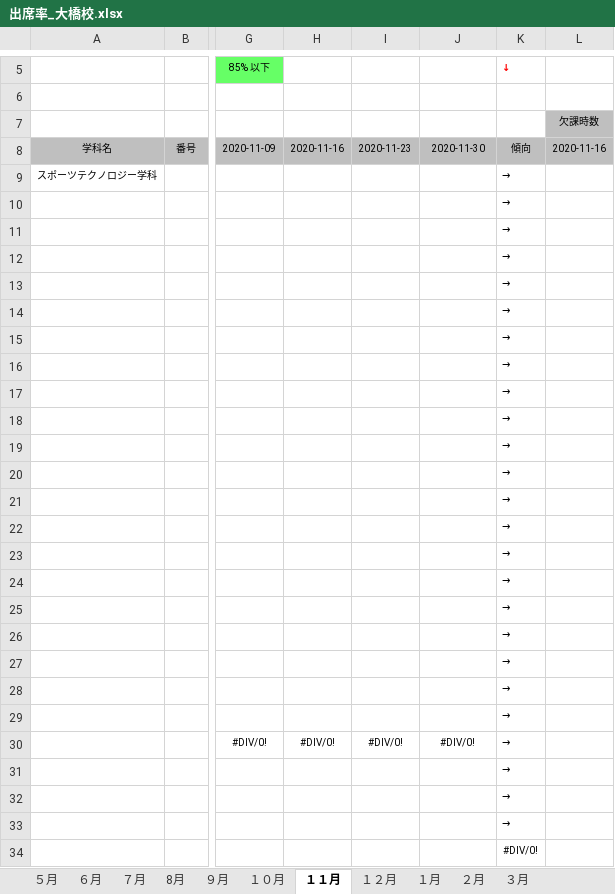
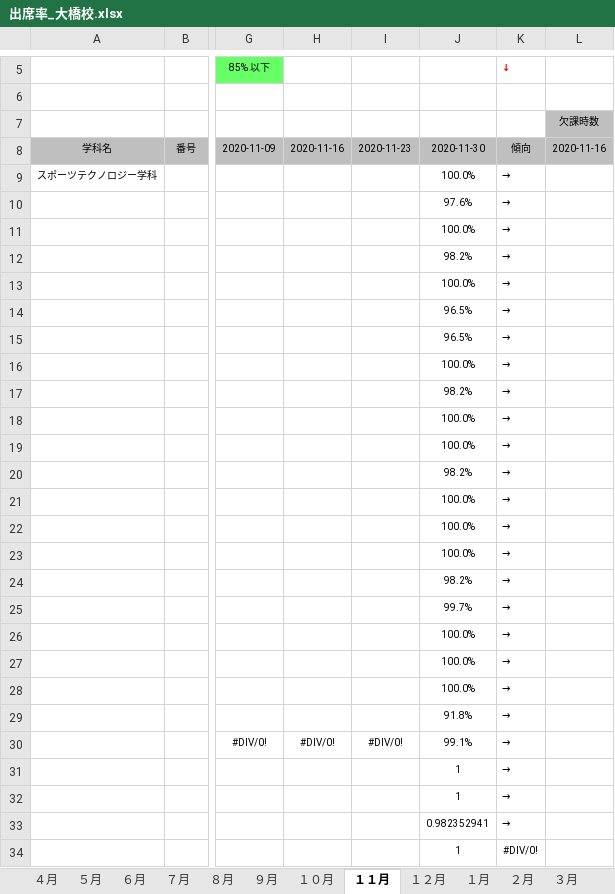
Before and after one commit to ckg18106tomita/UiPath, an Excel workbook: 出席率変化の集計/fils/出席率_大橋校.xlsx, sheet １１月, drawn as a sheet; only a part is shown, gaps mark what is left out; values as stored, in another font and other column widths than the file's, no borders; conditional formats not drawn; the diff names each change by its address in the sheet, - before the commit and + after, or states it on an @@ line.

```diff
--- a/出席率変化の集計/fils/出席率_大橋校.xlsx (sheet １１月)
+++ b/出席率変化の集計/fils/出席率_大橋校.xlsx (sheet １１月)
-sheet tab: 8月
+sheet tab: ８月
+sheet tab: ４月
-J9: (empty)
+J9: 100.0%
-J10: (empty)
+J10: 97.6%
-J11: (empty)
+J11: 100.0%
-J12: (empty)
+J12: 98.2%
-J13: (empty)
+J13: 100.0%
-J14:J15: (empty)
+J14:J15: 96.5%
-J16: (empty)
+J16: 100.0%
-J17: (empty)
+J17: 98.2%
-J18:J19: (empty)
+J18:J19: 100.0%
-J20: (empty)
+J20: 98.2%
-J21:J23: (empty)
+J21:J23: 100.0%
-J24: (empty)
+J24: 98.2%
-J25: (empty)
+J25: 99.7%
-J26:J28: (empty)
+J26:J28: 100.0%
-J29: (empty)
+J29: 91.8%
-J30: #DIV/0!
+J30: 99.1%
-J31:J32: (empty)
+J31:J32: 1
-J33: (empty)
+J33: 0.982352941
-J34: (empty)
+J34: 1
```
Also changed, not shown: sheet ３月, sheet ６月, sheet ８月, sheet ７月, sheet ２月, sheet １月, 4 more sheets, formulas that keep their value, 1 other file.
